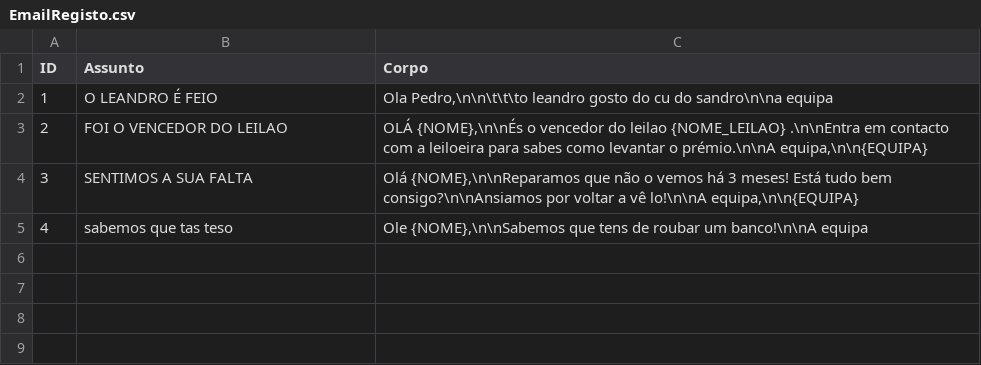
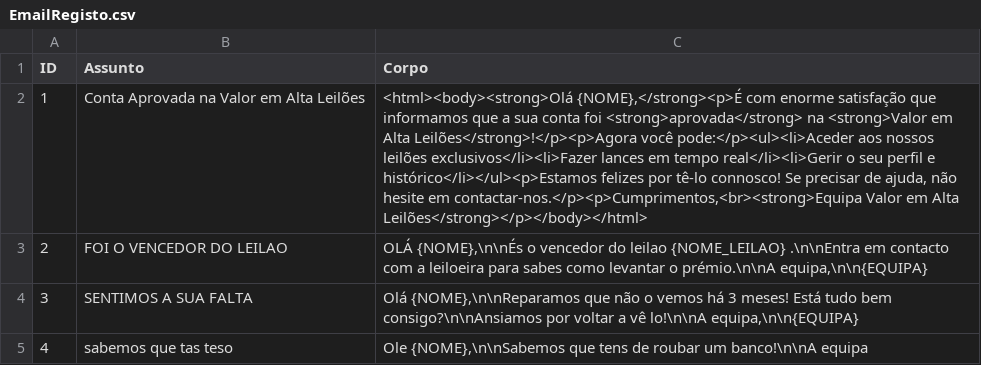
Before and after one commit to Leandro12415990/Grupo1Lp2, a CSV file: data/EmailRegisto.csv, drawn as a sheet.

Commit message:
Emails - Email de boas vindas, após o cliente ser aprovado

```diff
--- a/data/EmailRegisto.csv
+++ b/data/EmailRegisto.csv
@@ -1,3 +1,3 @@
 "ID","Assunto","Corpo"
-"1","O LEANDRO É FEIO","Ola Pedro,\n\n\t\t\to leandro gosto do cu do sandro\n\na equipa"
+"1","Conta Aprovada na Valor em Alta Leilões","<html><body><strong>Olá {NOME},</strong><p>É com enorme satisfação que informamos que a sua conta foi <strong>aprovada</strong> na <strong>Valor em Alta Leilões</strong>!</p><p>Agora você pode:</p><ul><li>Aceder aos nossos leilões exclusivos</li><li>Fazer lances em tempo real</li><li>Gerir o seu perfil e histórico</li></ul><p>Estamos felizes por tê-lo connosco! Se precisar de ajuda, não hesite em contactar-nos.</p><p>Cumprimentos,<br><strong>Equipa Valor em Alta Leilões</strong></p></body></html>"
 "2","FOI O VENCEDOR DO LEILAO","OLÁ {NOME},\n\nÉs o vencedor do leilao {NOME_LEILAO} .\n\nEntra em contacto com a leiloeira para sabes como levantar o prémio.\n\nA equipa,\n\n{EQUIPA}"
```
Also changed, not shown: data/Utilizador.csv, 22 other files.
